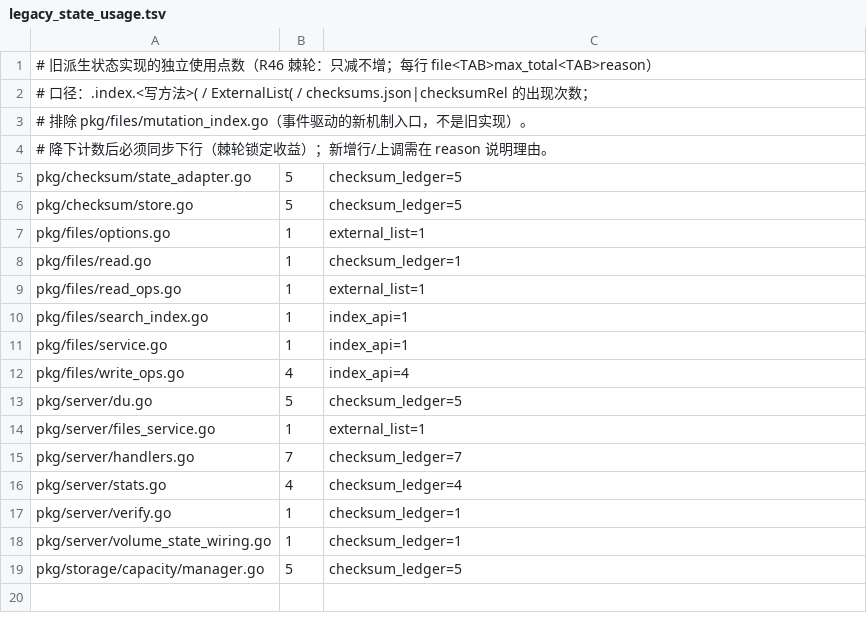
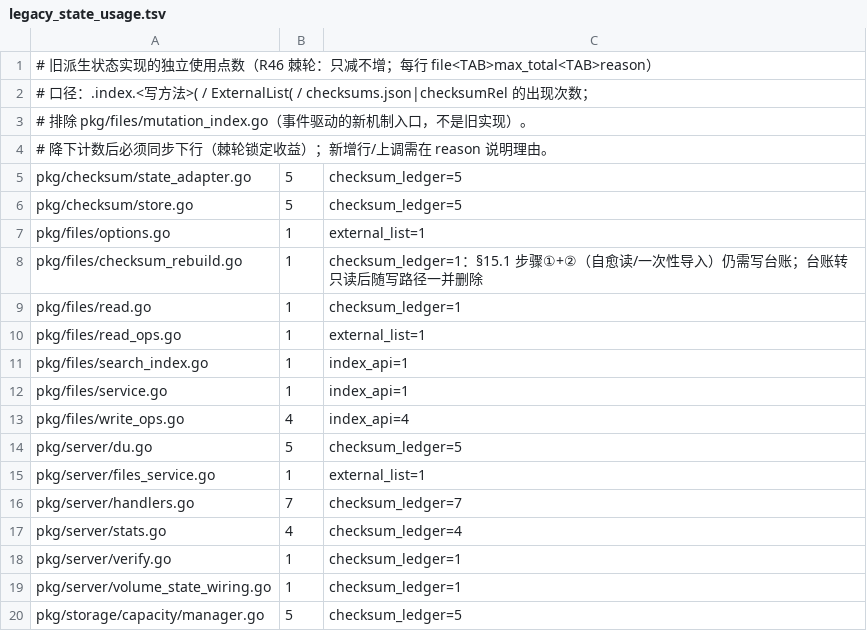
Before and after one commit to cocomhub/sproxy, a TSV file: internal/archcheck/legacy_state_usage.tsv, drawn as a sheet.

```diff
--- a/internal/archcheck/legacy_state_usage.tsv
+++ b/internal/archcheck/legacy_state_usage.tsv
@@ -7,2 +7,3 @@ pkg/checksum/store.go	5	checksum_ledger=5
 pkg/files/options.go	1	external_list=1
+pkg/files/checksum_rebuild.go	1	checksum_ledger=1：§15.1 步骤①+②（自愈读/一次性导入）仍需写台账；台账转只读后随写路径一并删除
 pkg/files/read.go	1	checksum_ledger=1
```
Also changed, not shown: internal/archcheck/set_root_calls.tsv, 7 other files.
